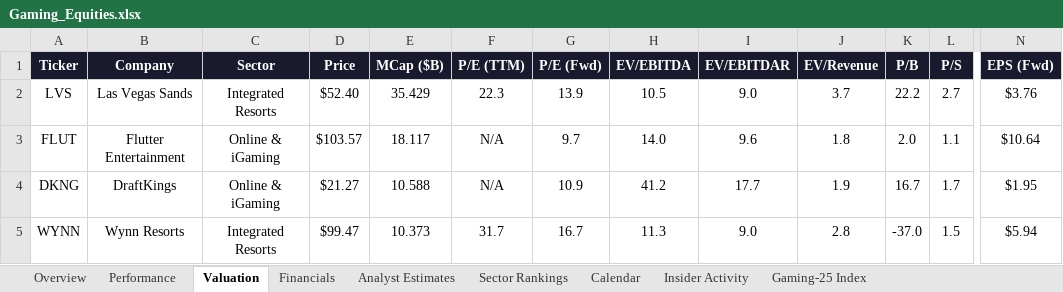
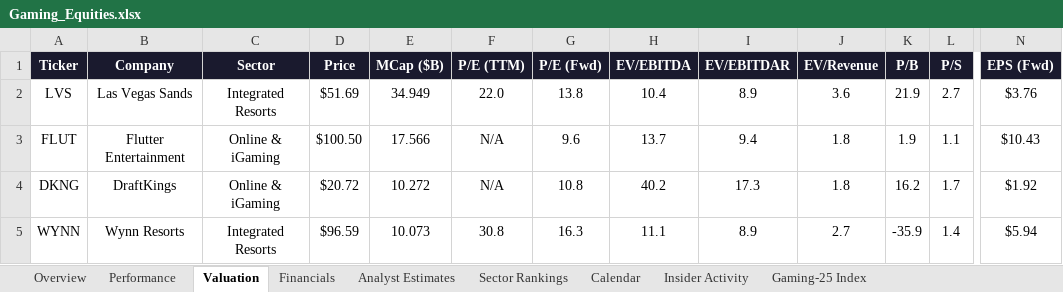
Before and after one commit to rdavidtooley-cpu/casino-gaming-intel, an Excel workbook: Gaming_Equities.xlsx, sheet Valuation, drawn as a sheet; only a part is shown, gaps mark what is left out; values as stored, in another font and other column widths than the file's, no borders; the diff covers the shown part only; the diff names each change by its address in the sheet, - before the commit and + after, or states it on an @@ line.

```diff
--- a/Gaming_Equities.xlsx (sheet Valuation)
+++ b/Gaming_Equities.xlsx (sheet Valuation)
-D2 (Price): $52.40
+D2 (Price): $51.69
-E2 (MCap ($B)): 35.429
+E2 (MCap ($B)): 34.949
-F2 (P/E (TTM)): 22.3
+F2 (P/E (TTM)): 22.0
-G2 (P/E (Fwd)): 13.9
+G2 (P/E (Fwd)): 13.8
-H2 (EV/EBITDA): 10.5
+H2 (EV/EBITDA): 10.4
-I2 (EV/EBITDAR): 9.0
+I2 (EV/EBITDAR): 8.9
-J2 (EV/Revenue): 3.7
+J2 (EV/Revenue): 3.6
-K2 (P/B): 22.2
+K2 (P/B): 21.9
-D3 (Price): $103.57
+D3 (Price): $100.50
-E3 (MCap ($B)): 18.117
+E3 (MCap ($B)): 17.566
-G3 (P/E (Fwd)): 9.7
+G3 (P/E (Fwd)): 9.6
-H3 (EV/EBITDA): 14.0
+H3 (EV/EBITDA): 13.7
-I3 (EV/EBITDAR): 9.6
+I3 (EV/EBITDAR): 9.4
-K3 (P/B): 2.0
+K3 (P/B): 1.9
-N3 (EPS (Fwd)): $10.64
+N3 (EPS (Fwd)): $10.43
-D4 (Price): $21.27
+D4 (Price): $20.72
-E4 (MCap ($B)): 10.588
+E4 (MCap ($B)): 10.272
-G4 (P/E (Fwd)): 10.9
+G4 (P/E (Fwd)): 10.8
-H4 (EV/EBITDA): 41.2
+H4 (EV/EBITDA): 40.2
-I4 (EV/EBITDAR): 17.7
+I4 (EV/EBITDAR): 17.3
-J4 (EV/Revenue): 1.9
+J4 (EV/Revenue): 1.8
-K4 (P/B): 16.7
+K4 (P/B): 16.2
-N4 (EPS (Fwd)): $1.95
+N4 (EPS (Fwd)): $1.92
-D5 (Price): $99.47
+D5 (Price): $96.59
-E5 (MCap ($B)): 10.373
+E5 (MCap ($B)): 10.073
-F5 (P/E (TTM)): 31.7
+F5 (P/E (TTM)): 30.8
-G5 (P/E (Fwd)): 16.7
+G5 (P/E (Fwd)): 16.3
-H5 (EV/EBITDA): 11.3
+H5 (EV/EBITDA): 11.1
-I5 (EV/EBITDAR): 9.0
+I5 (EV/EBITDAR): 8.9
-J5 (EV/Revenue): 2.8
+J5 (EV/Revenue): 2.7
-K5 (P/B): -37.0
+K5 (P/B): -35.9
-L5 (P/S): 1.5
+L5 (P/S): 1.4
```
Also changed, not shown: 124 edited cells elsewhere in this sheet, sheet Overview, sheet Gaming-25 Index, sheet Performance, sheet Sector Rankings, sheet Analyst Estimates, sheet Financials, 1 more sheet, 11 other files.
